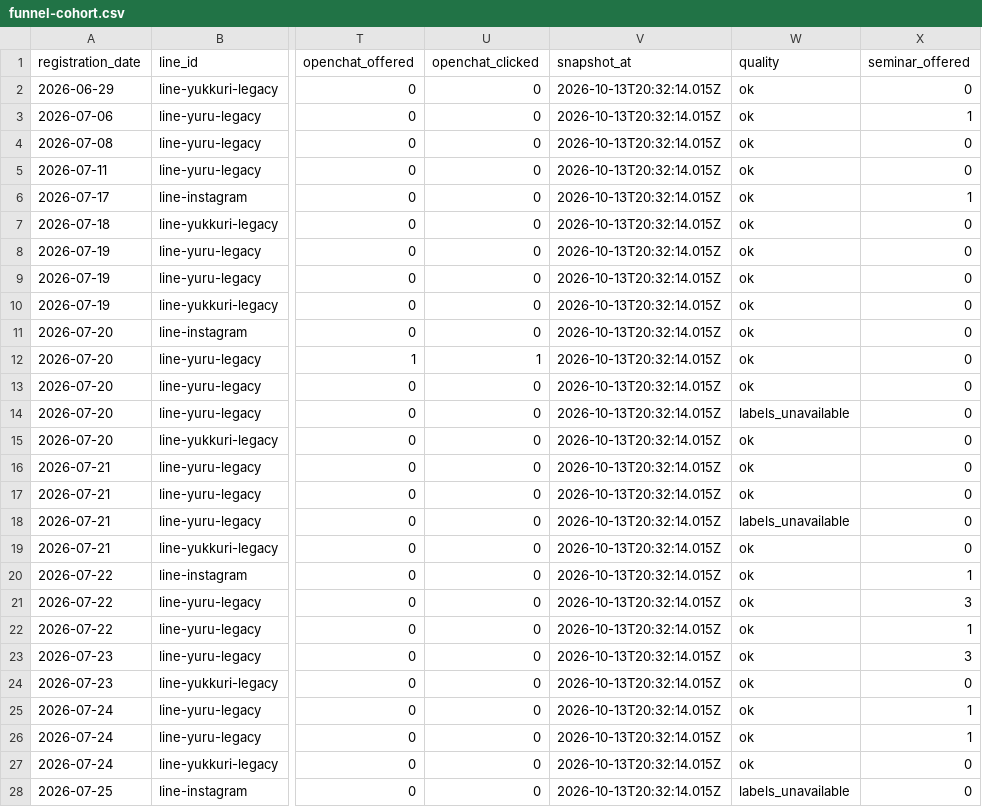
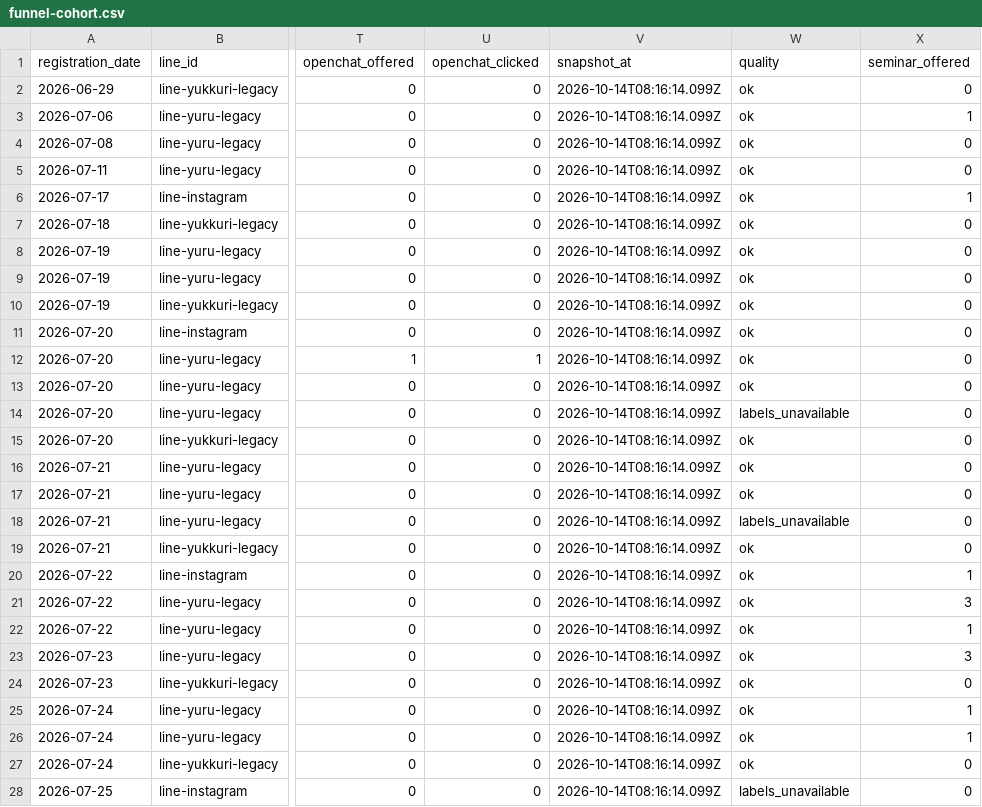
Before and after one commit to puuku0510/suya-youtube-line-dashboard, a CSV file: funnel-cohort.csv, drawn as a sheet; only a part is shown, gaps mark what is left out; the diff covers the shown part only; the diff names each change by its address in the sheet, - before the commit and + after, or states it on an @@ line.

Commit message:
Update dashboard data

```diff
--- a/funnel-cohort.csv
+++ b/funnel-cohort.csv
-V2:V28 (snapshot_at): 2026-10-13T20:32:14.015Z
+V2:V28 (snapshot_at): 2026-10-14T08:16:14.099Z
```
Also changed, not shown: 142 edited cells elsewhere in this file, funnel-current.csv, funnel-sync-health.csv, 1 other file.
